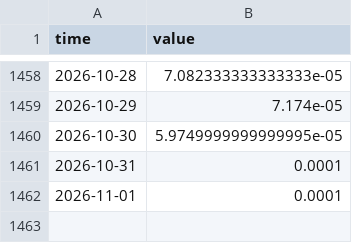
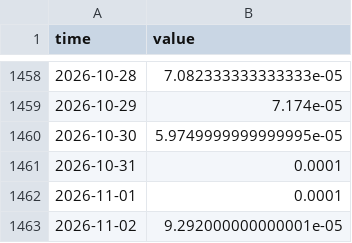
Before and after one commit to Gantz117/btc-model, a CSV file: data/bgeo_funding_rate.csv, drawn as a sheet; only a part is shown, gaps mark what is left out.

```diff
--- a/data/bgeo_funding_rate.csv
+++ b/data/bgeo_funding_rate.csv
@@ -1462 +1462,2 @@ time,value
 2026-11-01,0.0001
+2026-11-02,9.292000000000001e-05
```
Also changed, not shown: data/bgeo_lth_netpos.csv, data/bgeo_sharks_100_1k.csv, 12 other files.
